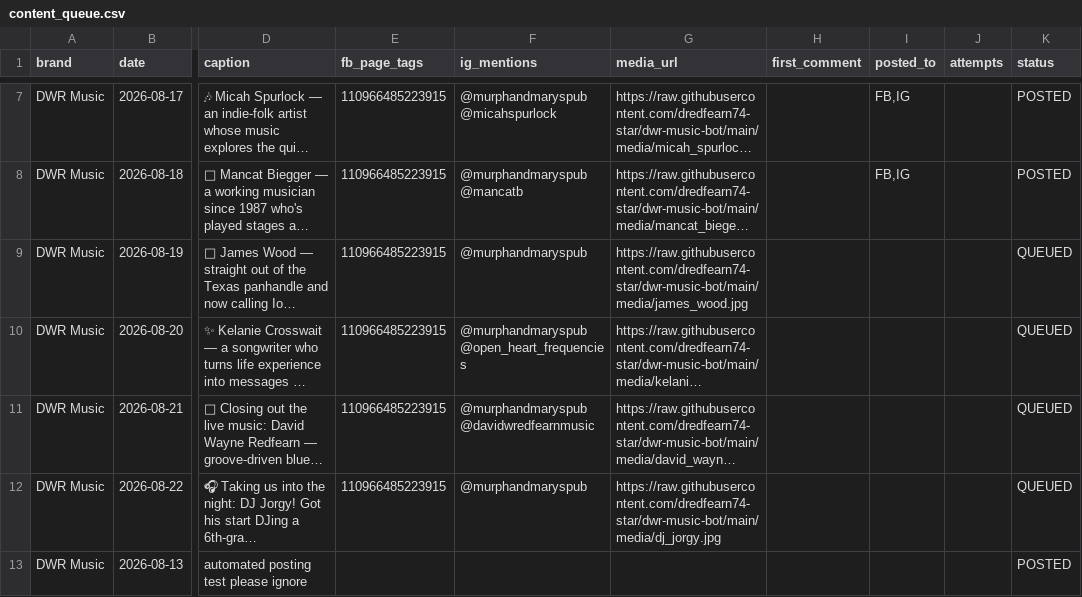
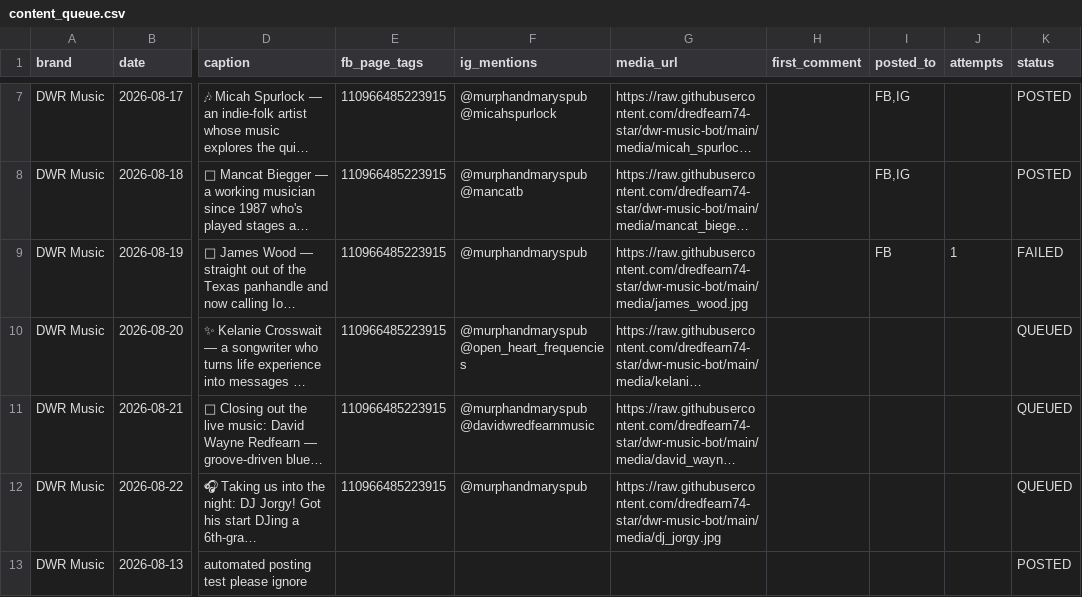
Before and after one commit to dredfearn74-star/dwr-music-bot, a CSV file: content_queue.csv, drawn as a sheet; only a part is shown, gaps mark what is left out; long unchanged cells end in …; the diff names each change by its address in the sheet, - before the commit and + after, or states it on an @@ line.

```diff
--- a/content_queue.csv
+++ b/content_queue.csv
-I9 (posted_to): (empty)
+I9 (posted_to): FB
-J9 (attempts): (empty)
+J9 (attempts): 1
-K9 (status): QUEUED
+K9 (status): FAILED
```
Also changed, not shown: 2 other files.
